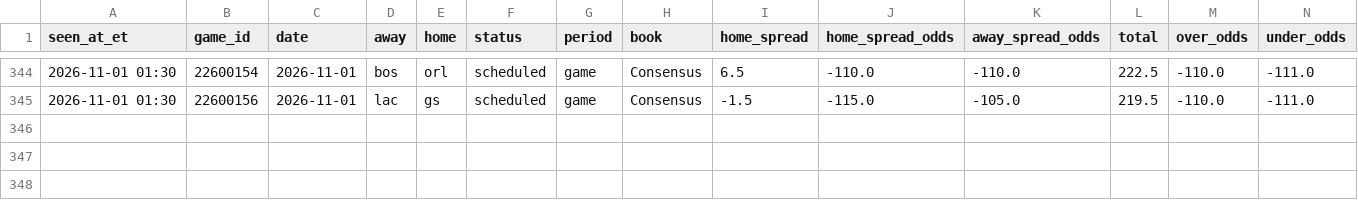
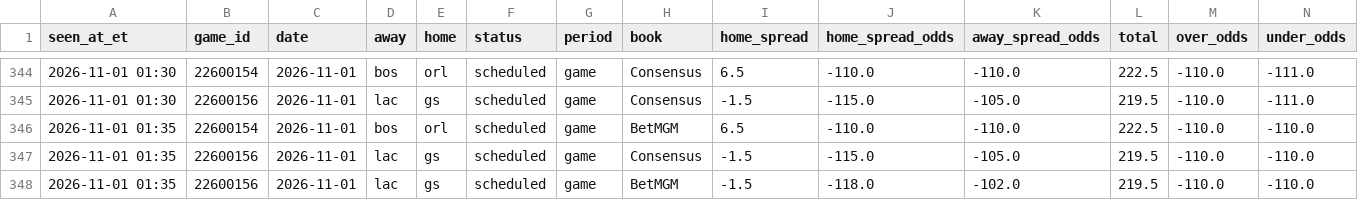
Before and after one commit to JeffreyD24/nba-mixed-model, a CSV file: research/periods/2026-11-01.csv, drawn as a sheet; only a part is shown, gaps mark what is left out; rows hold the shown columns only; the diff names each change by its address in the sheet, - before the commit and + after, or states it on an @@ line.

```diff
--- a/research/periods/2026-11-01.csv
+++ b/research/periods/2026-11-01.csv
+row 346: 2026-11-01 01:35 | 22600154 | 2026-11-01 | bos | orl | scheduled | game | BetMGM | 6.5 | -110.0 | -110.0 | 222.5 | -110.0 | -110.0
+row 347: 2026-11-01 01:35 | 22600156 | 2026-11-01 | lac | gs | scheduled | game | Consensus | -1.5 | -115.0 | -105.0 | 219.5 | -110.0 | -110.0
+row 348: 2026-11-01 01:35 | 22600156 | 2026-11-01 | lac | gs | scheduled | game | BetMGM | -1.5 | -118.0 | -102.0 | 219.5 | -110.0 | -110.0
```
Also changed, not shown: research/books/2026-11-01.csv, research/check_log.csv, 2 other files.
